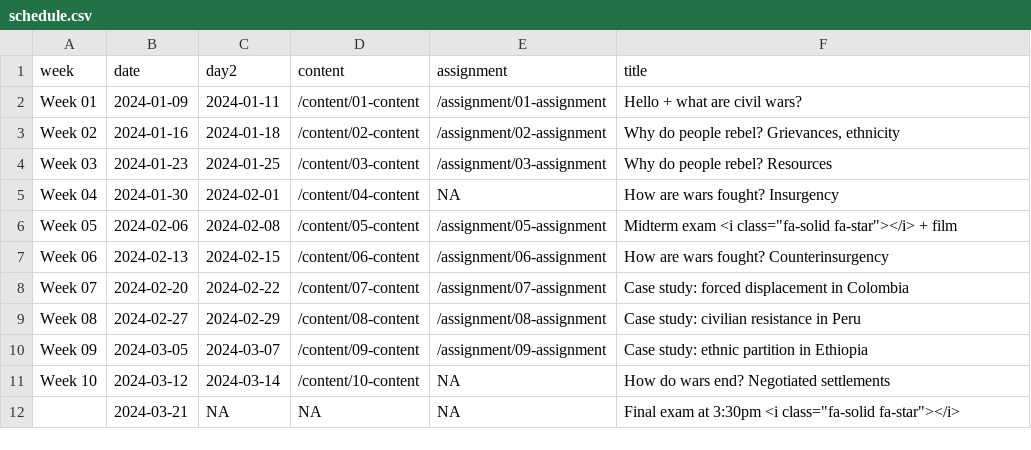
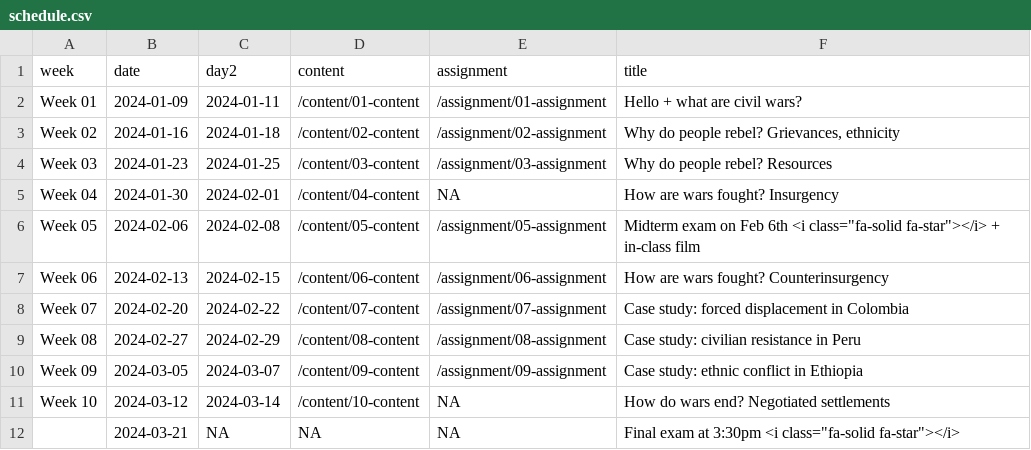
Before and after one commit to hail2thief/civwar-quarto, a CSV file: data/schedule.csv, drawn as a sheet.

```diff
--- a/data/schedule.csv
+++ b/data/schedule.csv
@@ -5,3 +5,3 @@ Week 03,2024-01-23,2024-01-25,/content/03-content,/assignment/03-assignment,Why
 Week 04,2024-01-30,2024-02-01,/content/04-content,NA,How are wars fought? Insurgency
-Week 05,2024-02-06,2024-02-08,/content/05-content,/assignment/05-assignment,"Midterm exam <i class=""fa-solid fa-star""></i> + film"
+Week 05,2024-02-06,2024-02-08,/content/05-content,/assignment/05-assignment,"Midterm exam on Feb 6th <i class=""fa-solid fa-star""></i> + in-class film"
 Week 06,2024-02-13,2024-02-15,/content/06-content,/assignment/06-assignment,How are wars fought? Counterinsurgency
@@ -9,3 +9,3 @@ Week 07,2024-02-20,2024-02-22,/content/07-content,/assignment/07-assignment,Case
 Week 08,2024-02-27,2024-02-29,/content/08-content,/assignment/08-assignment,Case study: civilian resistance in Peru
-Week 09,2024-03-05,2024-03-07,/content/09-content,/assignment/09-assignment,Case study: ethnic partition in Ethiopia
+Week 09,2024-03-05,2024-03-07,/content/09-content,/assignment/09-assignment,Case study: ethnic conflict in Ethiopia
 Week 10,2024-03-12,2024-03-14,/content/10-content,NA,How do wars end? Negotiated settlements
```
Also changed, not shown: 25 other files.
